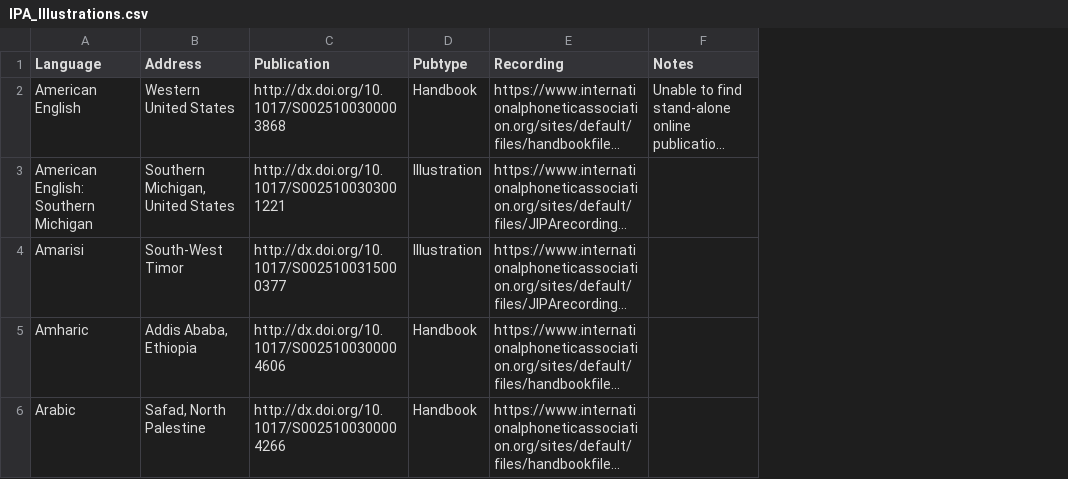
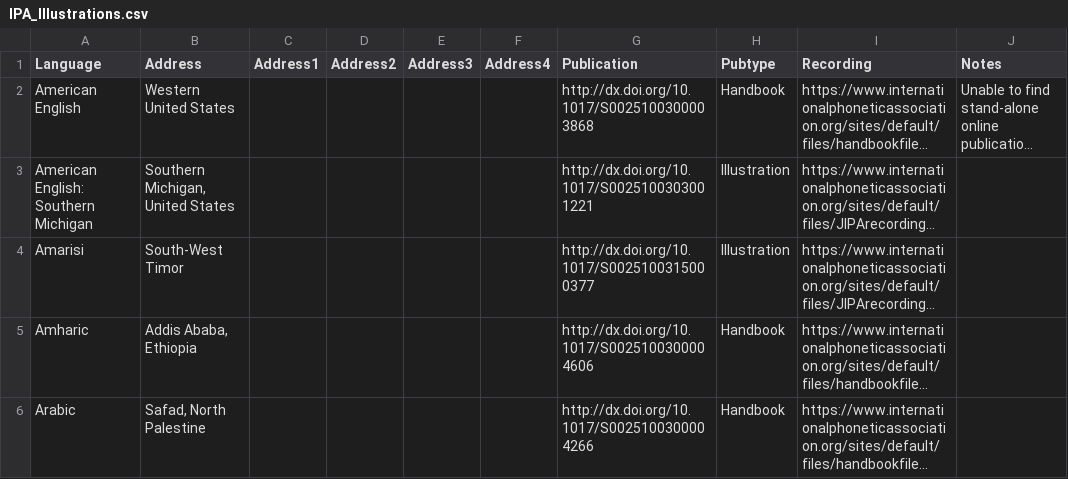
Before and after one commit to richardbeare/marijatabain, a CSV file: IPA_Illustrations.csv, drawn as a sheet; only a part is shown; long unchanged cells end in …; the diff covers the shown part only; the diff names each change by its address in the sheet, - before the commit and + after, or states it on an @@ line.

Commit message:
Update to cope with multiple addresses and some bad responses

```diff
--- a/IPA_Illustrations.csv
+++ b/IPA_Illustrations.csv
+column C (Address1), empty
+column D (Address2), empty
+column E (Address3), empty
+column F (Address4), empty
```
Also changed, not shown: 10 edited cells elsewhere in this file, 5 other files.
